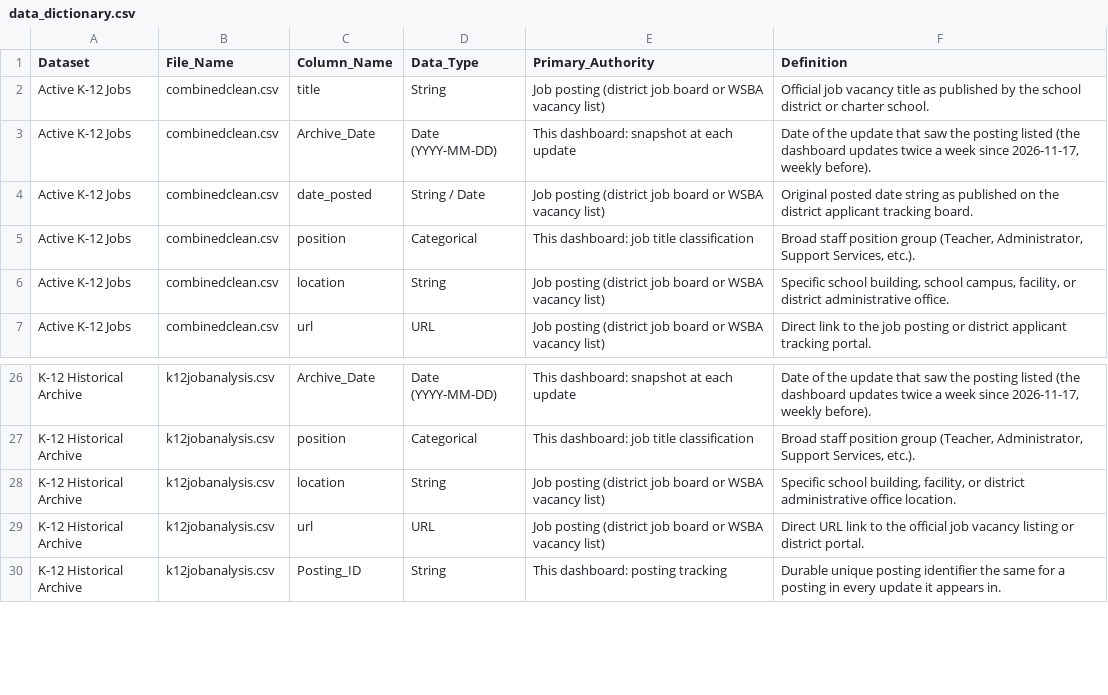
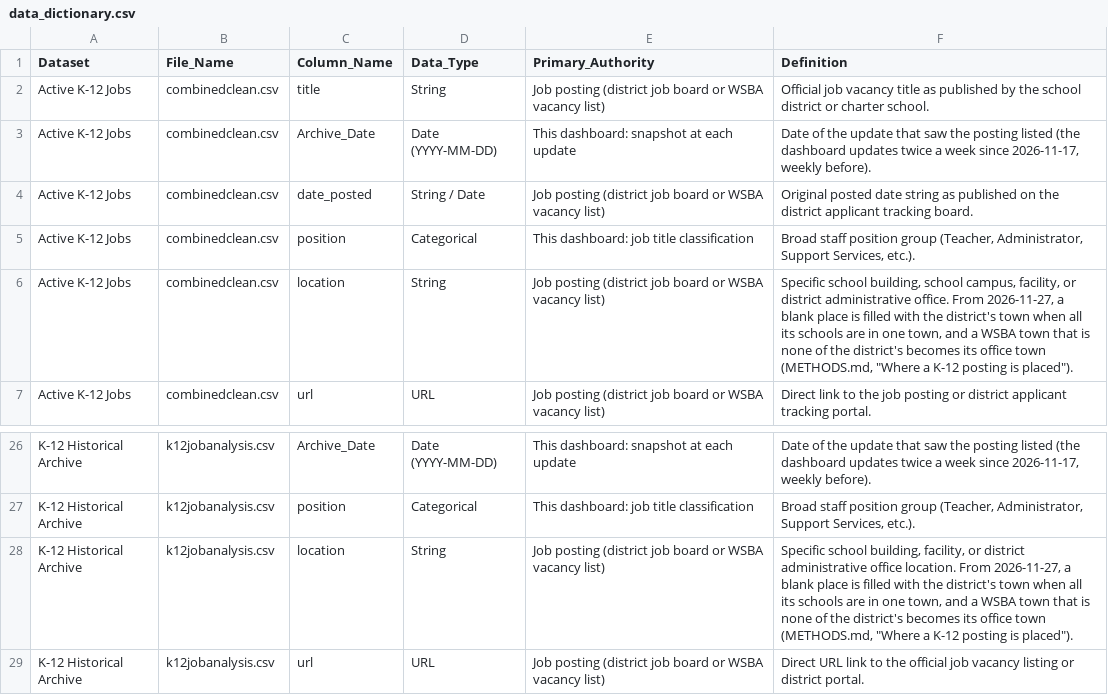
Before and after one commit to bostickmike/Wyoming-Education-Jobs-Dashboard, a CSV file: Wy_Ed_Jobs/data_dictionary.csv, drawn as a sheet; only a part is shown, gaps mark what is left out; the shorter side is filled out with more unchanged rows.

```diff
--- a/Wy_Ed_Jobs/data_dictionary.csv
+++ b/Wy_Ed_Jobs/data_dictionary.csv
@@ -5,3 +5,3 @@
 "Active K-12 Jobs","combinedclean.csv","position","Categorical","This dashboard: job title classification","Broad staff position group (Teacher, Administrator, Support Services, etc.)."
-"Active K-12 Jobs","combinedclean.csv","location","String","Job posting (district job board or WSBA vacancy list)","Specific school building, school campus, facility, or district administrative office."
+"Active K-12 Jobs","combinedclean.csv","location","String","Job posting (district job board or WSBA vacancy list)","Specific school building, school campus, facility, or district administrative office. From 2026-11-27, a blank place is filled with the district's town when all its schools are in one town, and a WSBA town that is none of the district's becomes its office town (METHODS.md, ""Where a K-12 posting is placed"")."
 "Active K-12 Jobs","combinedclean.csv","url","URL","Job posting (district job board or WSBA vacancy list)","Direct link to the job posting or district applicant tracking portal."
@@ -27,3 +27,3 @@
 "K-12 Historical Archive","k12jobanalysis.csv","position","Categorical","This dashboard: job title classification","Broad staff position group (Teacher, Administrator, Support Services, etc.)."
-"K-12 Historical Archive","k12jobanalysis.csv","location","String","Job posting (district job board or WSBA vacancy list)","Specific school building, facility, or district administrative office location."
+"K-12 Historical Archive","k12jobanalysis.csv","location","String","Job posting (district job board or WSBA vacancy list)","Specific school building, facility, or district administrative office location. From 2026-11-27, a blank place is filled with the district's town when all its schools are in one town, and a WSBA town that is none of the district's becomes its office town (METHODS.md, ""Where a K-12 posting is placed"")."
 "K-12 Historical Archive","k12jobanalysis.csv","url","URL","Job posting (district job board or WSBA vacancy list)","Direct URL link to the official job vacancy listing or district portal."
```
Also changed, not shown: 4 other files.
